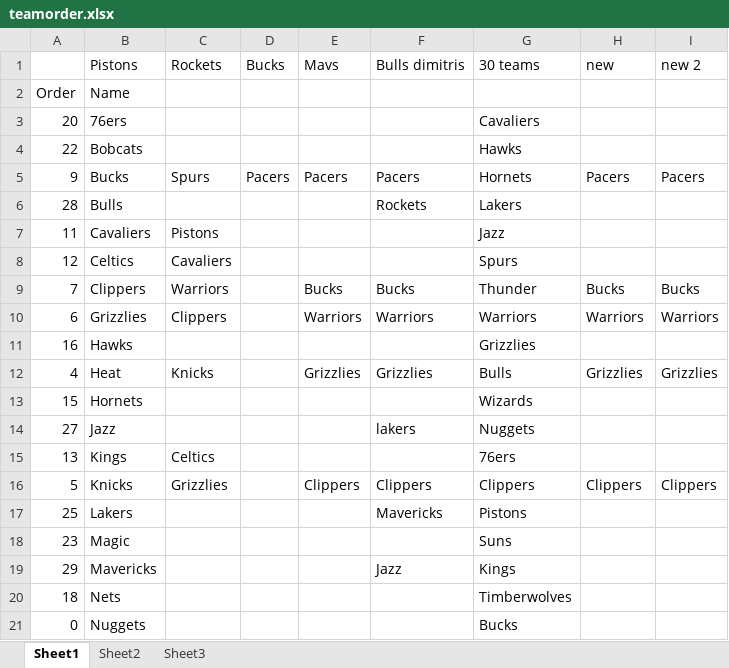
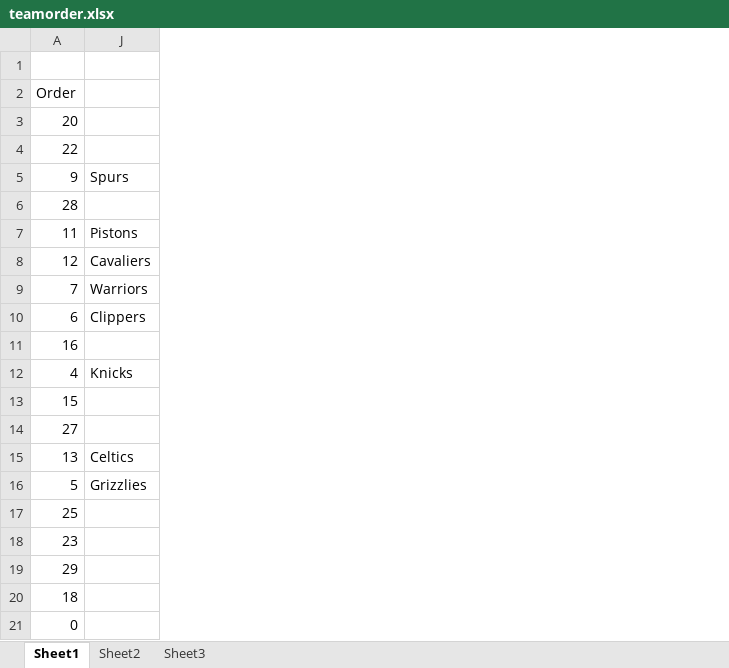
Before and after one commit to leftos/nba-stats-tracker, an Excel workbook: teamorder.xlsx, sheet Sheet1, drawn as a sheet; only a part is shown; values as stored, in another font and other column widths than the file's, no borders; removed rows and columns are numbered as before the commit, all else as after; the diff covers the shown part only; the diff names each change by its address in the sheet, - before the commit and + after, or states it on an @@ line.

```diff
--- a/teamorder.xlsx (sheet Sheet1)
+++ b/teamorder.xlsx (sheet Sheet1)
@@ column B hidden, rows 1-21: Pistons | Name | 76ers | Bobcats | Bucks | Bulls | Cavaliers | Celtics | Clippers | Grizzlies | Hawks | Heat | Hornets | Jazz | Kings | Knicks | Lakers | Magic | Mavericks | Nets | Nuggets @@
@@ column C hidden, rows 1-16: Rockets |  |  |  | Spurs |  | Pistons | Cavaliers | Warriors | Clippers |  | Knicks |  |  | Celtics | Grizzlies @@
@@ column D hidden, rows 1-5: Bucks |  |  |  | Pacers @@
@@ column E hidden, rows 1-16: Mavs |  |  |  | Pacers |  |  |  | Bucks | Warriors |  | Grizzlies |  |  |  | Clippers @@
@@ column F hidden, rows 1-19: Bulls dimitris |  |  |  | Pacers | Rockets |  |  | Bucks | Warriors |  | Grizzlies |  | lakers |  | Clippers | Mavericks |  | Jazz @@
@@ column G hidden, rows 1-21: 30 teams |  | Cavaliers | Hawks | Hornets | Lakers | Jazz | Spurs | Thunder | Warriors | Grizzlies | Bulls | Wizards | Nuggets | 76ers | Clippers | Pistons | Suns | Kings | Timberwolves | Bucks @@
@@ column I hidden, rows 1-16: new 2 |  |  |  | Pacers |  |  |  | Bucks | Warriors |  | Grizzlies |  |  |  | Clippers @@
-row 1:  | Pistons | Rockets | Bucks | Mavs | Bulls dimitris | 30 teams | new | new 2
+row 1: (empty)
-J5: Pacers
+J5: Spurs
-J7: (empty)
+J7: Pistons
-J8: (empty)
+J8: Cavaliers
-J9: Bucks
+J9: Warriors
-J10: Warriors
+J10: Clippers
-J12: Grizzlies
+J12: Knicks
-J15: (empty)
+J15: Celtics
-J16: Clippers
+J16: Grizzlies
```
Also changed, not shown: 7 edited cells elsewhere in this sheet, 10 other files.
